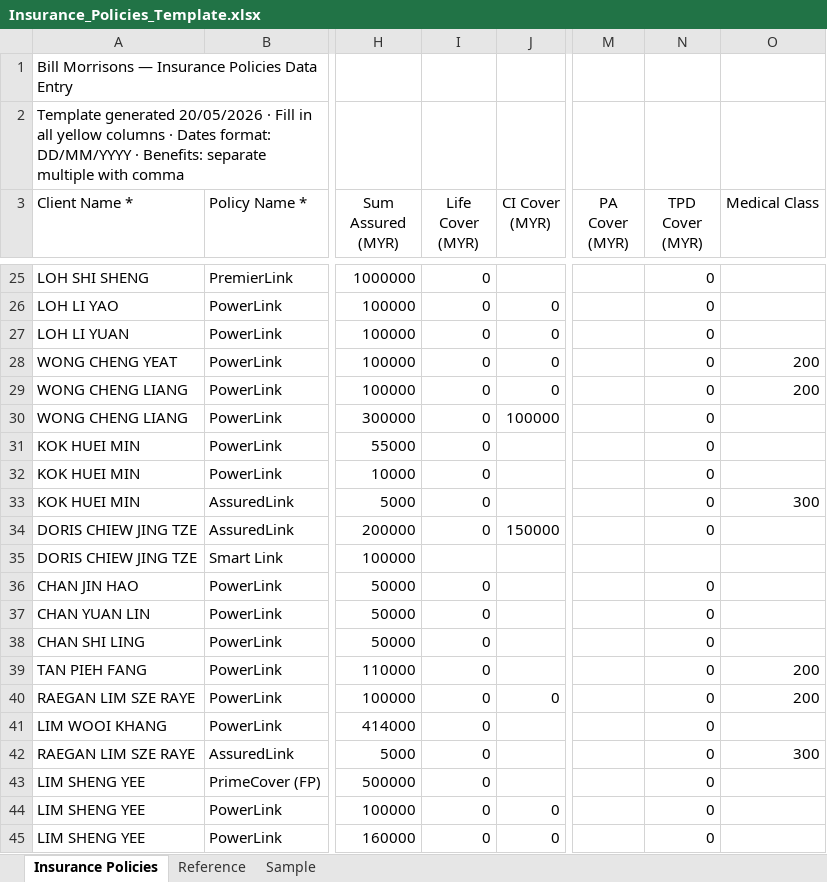
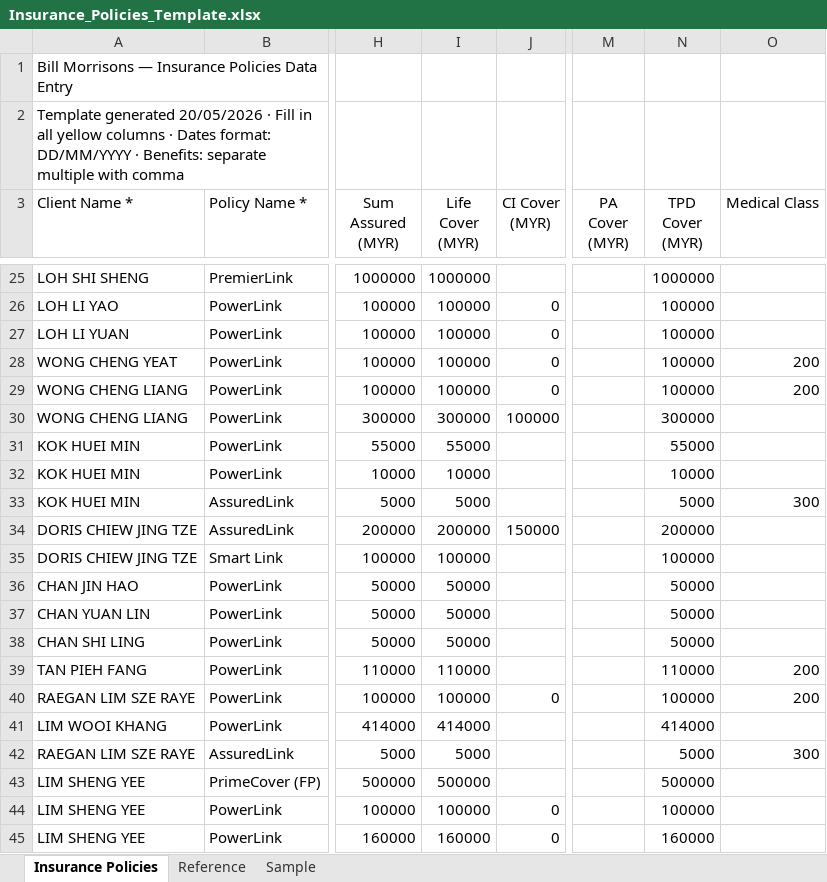
Before and after one commit to finvaio666/finvaio, an Excel workbook: notion-import-templates/Insurance_Policies_Template.xlsx, sheet Insurance Policies, drawn as a sheet; only a part is shown, gaps mark what is left out; values as stored, in another font and other column widths than the file's, no borders; table styles not drawn; the diff covers the shown part only; the diff names each change by its address in the sheet, - before the commit and + after, or states it on an @@ line.

```diff
--- a/notion-import-templates/Insurance_Policies_Template.xlsx (sheet Insurance Policies)
+++ b/notion-import-templates/Insurance_Policies_Template.xlsx (sheet Insurance Policies)
-I25 (Life Cover (MYR)): 0
+I25 (Life Cover (MYR)): 1000000
-N25 (TPD Cover (MYR)): 0
+N25 (TPD Cover (MYR)): 1000000
-I26:I29 (Life Cover (MYR)): 0
+I26:I29 (Life Cover (MYR)): 100000
-N26:N29 (TPD Cover (MYR)): 0
+N26:N29 (TPD Cover (MYR)): 100000
-I30 (Life Cover (MYR)): 0
+I30 (Life Cover (MYR)): 300000
-N30 (TPD Cover (MYR)): 0
+N30 (TPD Cover (MYR)): 300000
-I31 (Life Cover (MYR)): 0
+I31 (Life Cover (MYR)): 55000
-N31 (TPD Cover (MYR)): 0
+N31 (TPD Cover (MYR)): 55000
-I32 (Life Cover (MYR)): 0
+I32 (Life Cover (MYR)): 10000
-N32 (TPD Cover (MYR)): 0
+N32 (TPD Cover (MYR)): 10000
-I33 (Life Cover (MYR)): 0
+I33 (Life Cover (MYR)): 5000
-N33 (TPD Cover (MYR)): 0
+N33 (TPD Cover (MYR)): 5000
-I34 (Life Cover (MYR)): 0
+I34 (Life Cover (MYR)): 200000
-N34 (TPD Cover (MYR)): 0
+N34 (TPD Cover (MYR)): 200000
-I35 (Life Cover (MYR)): (empty)
+I35 (Life Cover (MYR)): 100000
-N35 (TPD Cover (MYR)): (empty)
+N35 (TPD Cover (MYR)): 100000
-I36:I38 (Life Cover (MYR)): 0
+I36:I38 (Life Cover (MYR)): 50000
-N36:N38 (TPD Cover (MYR)): 0
+N36:N38 (TPD Cover (MYR)): 50000
-I39 (Life Cover (MYR)): 0
+I39 (Life Cover (MYR)): 110000
-N39 (TPD Cover (MYR)): 0
+N39 (TPD Cover (MYR)): 110000
-I40 (Life Cover (MYR)): 0
+I40 (Life Cover (MYR)): 100000
-N40 (TPD Cover (MYR)): 0
+N40 (TPD Cover (MYR)): 100000
-I41 (Life Cover (MYR)): 0
+I41 (Life Cover (MYR)): 414000
-N41 (TPD Cover (MYR)): 0
+N41 (TPD Cover (MYR)): 414000
-I42 (Life Cover (MYR)): 0
+I42 (Life Cover (MYR)): 5000
-N42 (TPD Cover (MYR)): 0
+N42 (TPD Cover (MYR)): 5000
-I43 (Life Cover (MYR)): 0
+I43 (Life Cover (MYR)): 500000
-N43 (TPD Cover (MYR)): 0
+N43 (TPD Cover (MYR)): 500000
-I44 (Life Cover (MYR)): 0
+I44 (Life Cover (MYR)): 100000
-N44 (TPD Cover (MYR)): 0
+N44 (TPD Cover (MYR)): 100000
-I45 (Life Cover (MYR)): 0
+I45 (Life Cover (MYR)): 160000
-N45 (TPD Cover (MYR)): 0
+N45 (TPD Cover (MYR)): 160000
```
Also changed, not shown: 72 edited cells elsewhere in this sheet, 1 other file.
